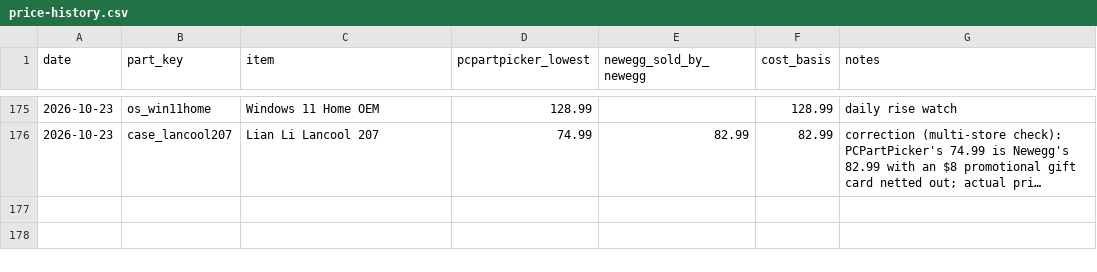
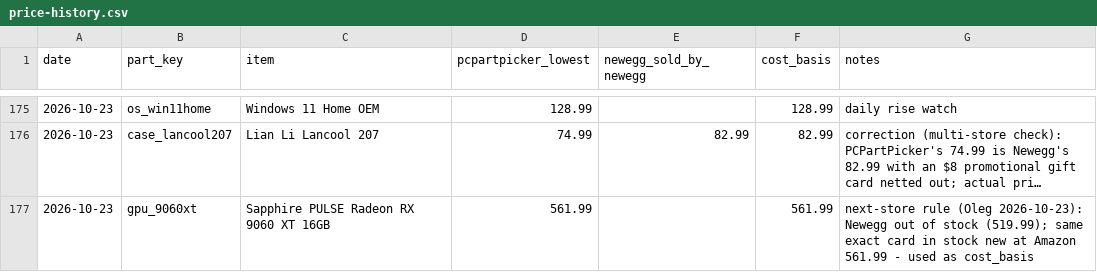
Before and after one commit to olegnochka/framefoundry, a CSV file: public/data/price-history.csv, drawn as a sheet; only a part is shown, gaps mark what is left out; long unchanged cells end in …; the diff names each change by its address in the sheet, - before the commit and + after, or states it on an @@ line.

Commit message:
Re-price builds from 2026-10-23 part prices: Mainstream $1,999, Performance $2,699, Quiet Creator $3,699
Automated by the Frame Foundry daily price check.

```diff
--- a/public/data/price-history.csv
+++ b/public/data/price-history.csv
+row 177: 2026-10-23 | gpu_9060xt | Sapphire PULSE Radeon RX 9060 XT 16GB | 561.99 |  | 561.99 | next-store rule (Oleg 2026-10-23): Newegg out of stock (519.99); same exact card in stock new at Amazon 561.99 - used as cost_basis
```
Also changed, not shown: public/data/builds-today.csv, public/data/prices-today.csv, 11 other files.
